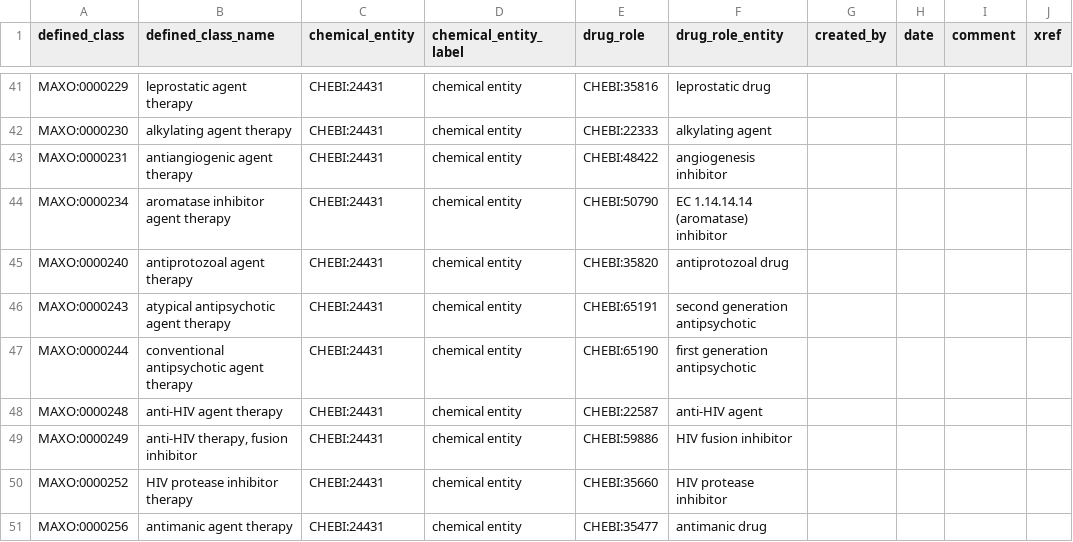
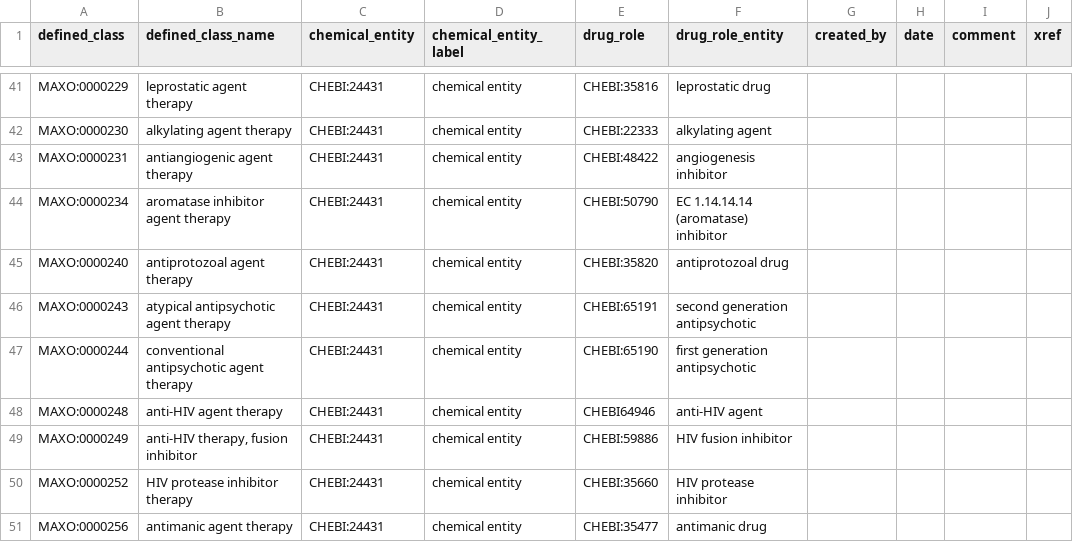
Before and after one commit to monarch-initiative/MAxO, a TSV file: src/patterns/data/manual/pharmacotherapy_chemicalrole.tsv, drawn as a sheet; only a part is shown, gaps mark what is left out; the diff names each change by its address in the sheet, - before the commit and + after, or states it on an @@ line.

Commit message:
updated CHEBI ID in pharmacotherapy

```diff
--- a/src/patterns/data/manual/pharmacotherapy_chemicalrole.tsv
+++ b/src/patterns/data/manual/pharmacotherapy_chemicalrole.tsv
-E48 (drug_role): CHEBI:22587
+E48 (drug_role): CHEBI64946
```
Also changed, not shown: 1 other file.
